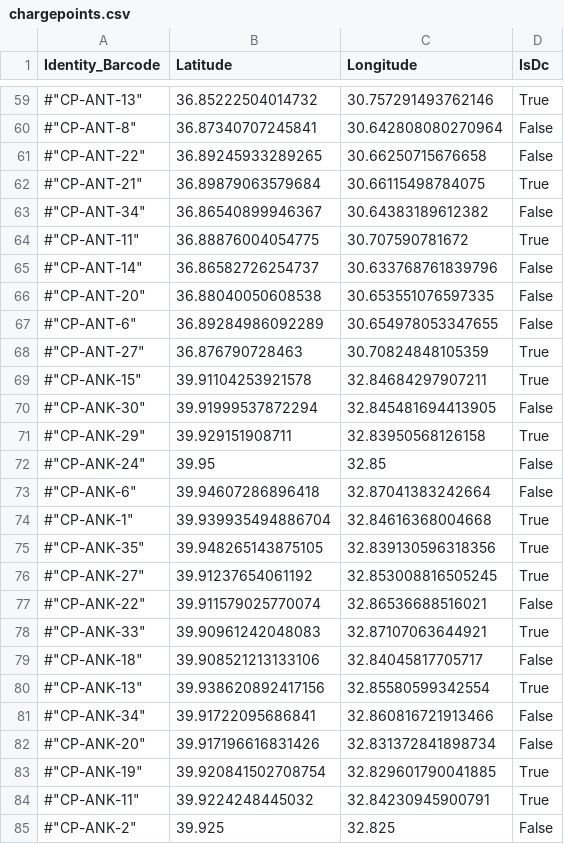
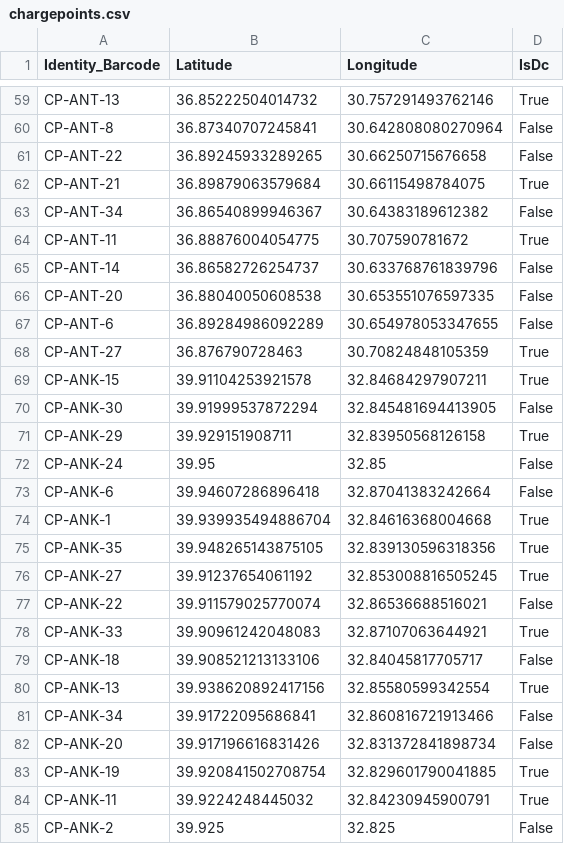
Before and after one commit to baranacikgoz/smart-trip-planner-with-google-routes, a CSV file: src/SmartTripPlanner.Sample/chargepoints.csv, drawn as a sheet; only a part is shown, gaps mark what is left out; the diff covers the shown part only.

```diff
--- a/src/SmartTripPlanner.Sample/chargepoints.csv
+++ b/src/SmartTripPlanner.Sample/chargepoints.csv
@@ -59,27 +59,27 @@
-#"CP-ANT-13","36.85222504014732","30.757291493762146",True
-#"CP-ANT-8","36.87340707245841","30.642808080270964",False
-#"CP-ANT-22","36.89245933289265","30.66250715676658",False
-#"CP-ANT-21","36.89879063579684","30.66115498784075",True
-#"CP-ANT-34","36.86540899946367","30.64383189612382",False
-#"CP-ANT-11","36.88876004054775","30.707590781672",True
-#"CP-ANT-14","36.86582726254737","30.633768761839796",False
-#"CP-ANT-20","36.88040050608538","30.653551076597335",False
-#"CP-ANT-6","36.89284986092289","30.654978053347655",False
-#"CP-ANT-27","36.876790728463","30.70824848105359",True
-#"CP-ANK-15","39.91104253921578","32.84684297907211",True
-#"CP-ANK-30","39.91999537872294","32.845481694413905",False
-#"CP-ANK-29","39.929151908711","32.83950568126158",True
-#"CP-ANK-24","39.95","32.85",False
-#"CP-ANK-6","39.94607286896418","32.87041383242664",False
-#"CP-ANK-1","39.939935494886704","32.84616368004668",True
-#"CP-ANK-35","39.948265143875105","32.839130596318356",True
-#"CP-ANK-27","39.91237654061192","32.853008816505245",True
-#"CP-ANK-22","39.911579025770074","32.86536688516021",False
-#"CP-ANK-33","39.90961242048083","32.87107063644921",True
-#"CP-ANK-18","39.908521213133106","32.84045817705717",False
-#"CP-ANK-13","39.938620892417156","32.85580599342554",True
-#"CP-ANK-34","39.91722095686841","32.860816721913466",False
-#"CP-ANK-20","39.917196616831426","32.831372841898734",False
-#"CP-ANK-19","39.920841502708754","32.829601790041885",True
-#"CP-ANK-11","39.9224248445032","32.84230945900791",True
-#"CP-ANK-2","39.925","32.825",False
+"CP-ANT-13","36.85222504014732","30.757291493762146",True
+"CP-ANT-8","36.87340707245841","30.642808080270964",False
+"CP-ANT-22","36.89245933289265","30.66250715676658",False
+"CP-ANT-21","36.89879063579684","30.66115498784075",True
+"CP-ANT-34","36.86540899946367","30.64383189612382",False
+"CP-ANT-11","36.88876004054775","30.707590781672",True
+"CP-ANT-14","36.86582726254737","30.633768761839796",False
+"CP-ANT-20","36.88040050608538","30.653551076597335",False
+"CP-ANT-6","36.89284986092289","30.654978053347655",False
+"CP-ANT-27","36.876790728463","30.70824848105359",True
+"CP-ANK-15","39.91104253921578","32.84684297907211",True
+"CP-ANK-30","39.91999537872294","32.845481694413905",False
+"CP-ANK-29","39.929151908711","32.83950568126158",True
+"CP-ANK-24","39.95","32.85",False
+"CP-ANK-6","39.94607286896418","32.87041383242664",False
+"CP-ANK-1","39.939935494886704","32.84616368004668",True
+"CP-ANK-35","39.948265143875105","32.839130596318356",True
+"CP-ANK-27","39.91237654061192","32.853008816505245",True
+"CP-ANK-22","39.911579025770074","32.86536688516021",False
+"CP-ANK-33","39.90961242048083","32.87107063644921",True
+"CP-ANK-18","39.908521213133106","32.84045817705717",False
+"CP-ANK-13","39.938620892417156","32.85580599342554",True
+"CP-ANK-34","39.91722095686841","32.860816721913466",False
+"CP-ANK-20","39.917196616831426","32.831372841898734",False
+"CP-ANK-19","39.920841502708754","32.829601790041885",True
+"CP-ANK-11","39.9224248445032","32.84230945900791",True
+"CP-ANK-2","39.925","32.825",False
```
Also changed, not shown: 106 edited cells elsewhere in this file, 43 other files.
